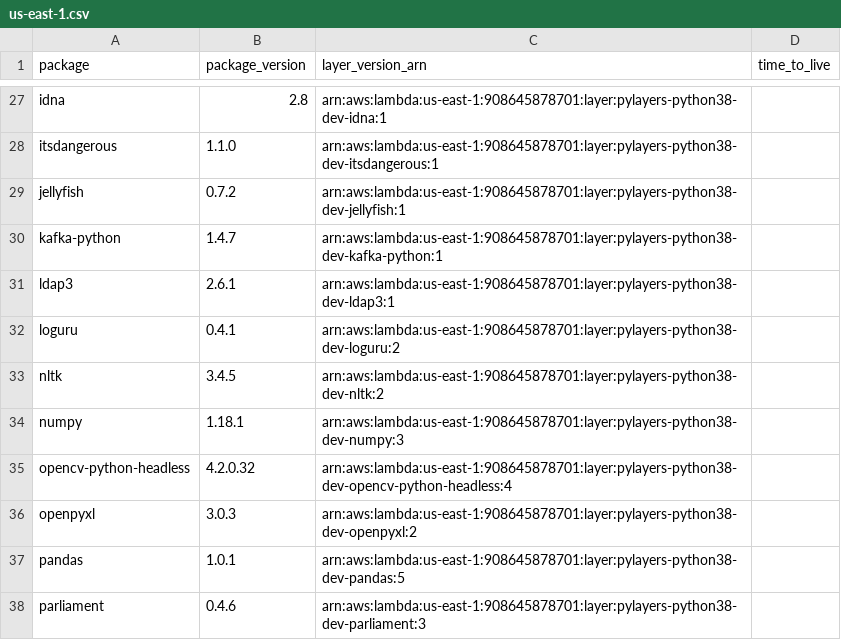
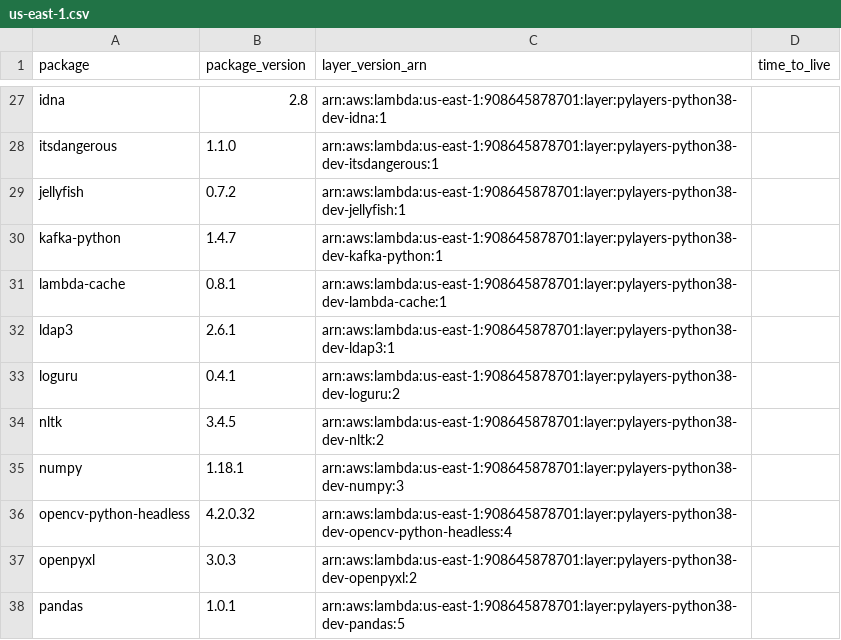
Before and after one commit to keithrozario/Klayers-dev, a CSV file: deployments/python3.8/arns/us-east-1.csv, drawn as a sheet; only a part is shown, gaps mark what is left out; the shorter side is filled out with more unchanged rows.

```diff
--- a/deployments/python3.8/arns/us-east-1.csv
+++ b/deployments/python3.8/arns/us-east-1.csv
@@ -30,2 +30,3 @@ jellyfish,0.7.2,arn:aws:lambda:us-east-1:908645878701:layer:pylayers-python38-de
 kafka-python,1.4.7,arn:aws:lambda:us-east-1:908645878701:layer:pylayers-python38-dev-kafka-python:1,
+lambda-cache,0.8.1,arn:aws:lambda:us-east-1:908645878701:layer:pylayers-python38-dev-lambda-cache:1,
 ldap3,2.6.1,arn:aws:lambda:us-east-1:908645878701:layer:pylayers-python38-dev-ldap3:1,
```
Also changed, not shown: deployments/python3.8/arns/us-west-2.csv, 1 other file.
